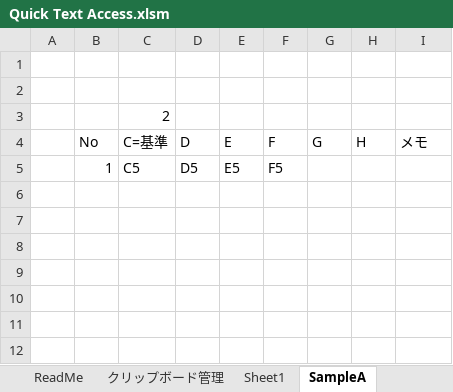
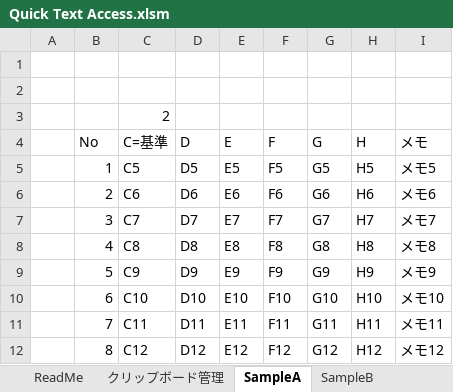
Before and after one commit to Ibar-Aki/vba-files, an Excel workbook: Quick Text Access.xlsm, sheet SampleA, drawn as a sheet; values as stored, in another font and other column widths than the file's, no borders; the diff names each change by its address in the sheet, - before the commit and + after, or states it on an @@ line.

```diff
--- a/Quick Text Access.xlsm (sheet SampleA)
+++ b/Quick Text Access.xlsm (sheet SampleA)
-sheet tab: Sheet1
+sheet tab: SampleB
-G5 (G): (empty)
+G5 (G): G5
-H5 (H): (empty)
+H5 (H): H5
-I5 (メモ): (empty)
+I5 (メモ): メモ5
+row 6:  | 2 | C6 | D6 | E6 | F6 | G6 | H6 | メモ6
+row 7:  | 3 | C7 | D7 | E7 | F7 | G7 | H7 | メモ7
+row 8:  | 4 | C8 | D8 | E8 | F8 | G8 | H8 | メモ8
+row 9:  | 5 | C9 | D9 | E9 | F9 | G9 | H9 | メモ9
+row 10:  | 6 | C10 | D10 | E10 | F10 | G10 | H10 | メモ10
+row 11:  | 7 | C11 | D11 | E11 | F11 | G11 | H11 | メモ11
+row 12:  | 8 | C12 | D12 | E12 | F12 | G12 | H12 | メモ12
```
Also changed, not shown: LS入力/完全版/LS入力r4.xlsm, 15 other files.
